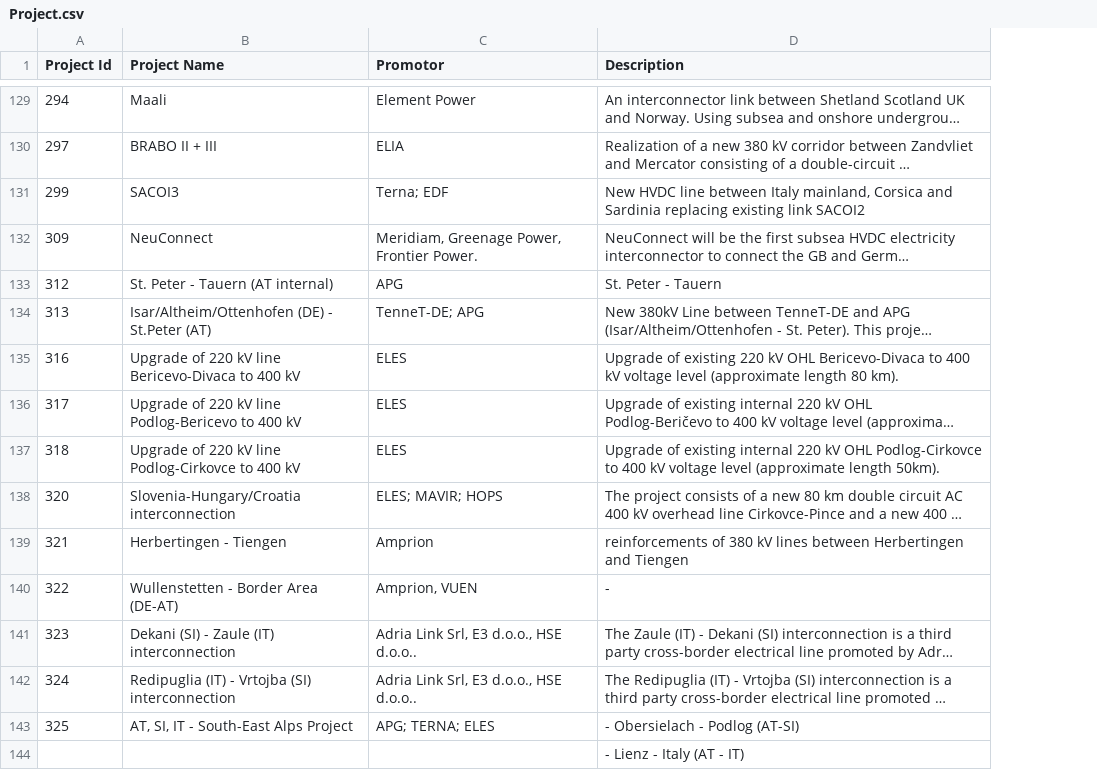
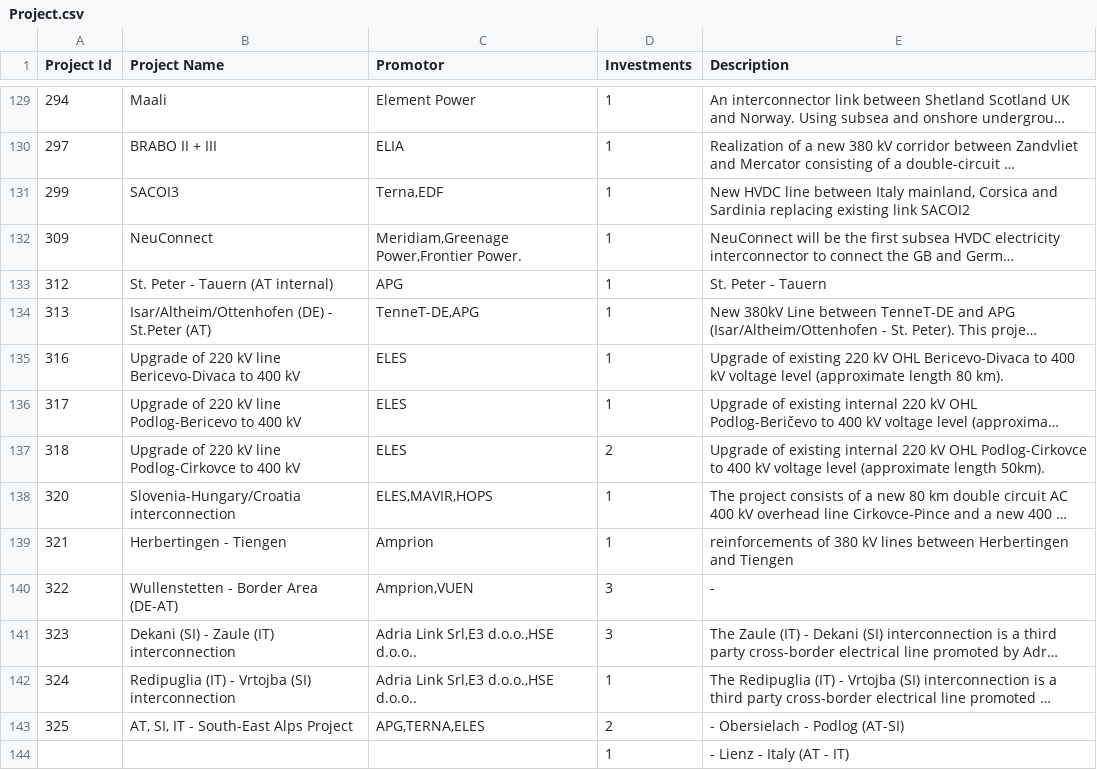
Before and after one commit to lukasschirren/DBM_GoLang, a CSV file: Tables/Project.csv, drawn as a sheet; only a part is shown, gaps mark what is left out; long unchanged cells end in …; the diff covers the shown part only; the diff names each change by its address in the sheet, - before the commit and + after, or states it on an @@ line.

```diff
--- a/Tables/Project.csv
+++ b/Tables/Project.csv
+column D (Investments), rows 129-144: 1 | 1 | 1 | 1 | 1 | 1 | 1 | 1 | 2 | 1 | 1 | 3 | 3 | 1 | 2 | 1
-C131 (Promotor): Terna; EDF
+C131 (Promotor): Terna,EDF
-C132 (Promotor): Meridiam, Greenage Power, Frontier Power.
+C132 (Promotor): Meridiam,Greenage Power,Frontier Power.
-C134 (Promotor): TenneT-DE; APG
+C134 (Promotor): TenneT-DE,APG
-C138 (Promotor): ELES; MAVIR; HOPS
+C138 (Promotor): ELES,MAVIR,HOPS
-C140 (Promotor): Amprion, VUEN
+C140 (Promotor): Amprion,VUEN
-C141:C142 (Promotor): Adria Link Srl, E3 d.o.o., HSE d.o.o..
+C141:C142 (Promotor): Adria Link Srl,E3 d.o.o.,HSE d.o.o..
-C143 (Promotor): APG; TERNA; ELES
+C143 (Promotor): APG,TERNA,ELES
```
Also changed, not shown: 73 edited cells elsewhere in this file, Tables/Status.csv, Tables/Technology.csv, 3 other files.
